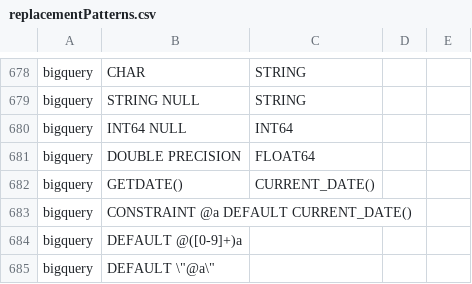
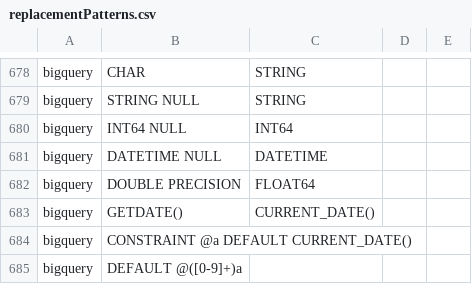
Before and after one commit to OHDSI/SqlRender, a CSV file: inst/csv/replacementPatterns.csv, drawn as a sheet; only a part is shown, gaps mark what is left out; the shorter side is filled out with more unchanged rows.

Commit message:
add rule forcing DATETIME to not be NULL

```diff
--- a/inst/csv/replacementPatterns.csv
+++ b/inst/csv/replacementPatterns.csv
@@ -680,2 +680,3 @@ bigquery,STRING NULL,STRING
 bigquery,INT64 NULL,INT64
+bigquery,DATETIME NULL, DATETIME
 bigquery,"DOUBLE PRECISION","FLOAT64"
```
